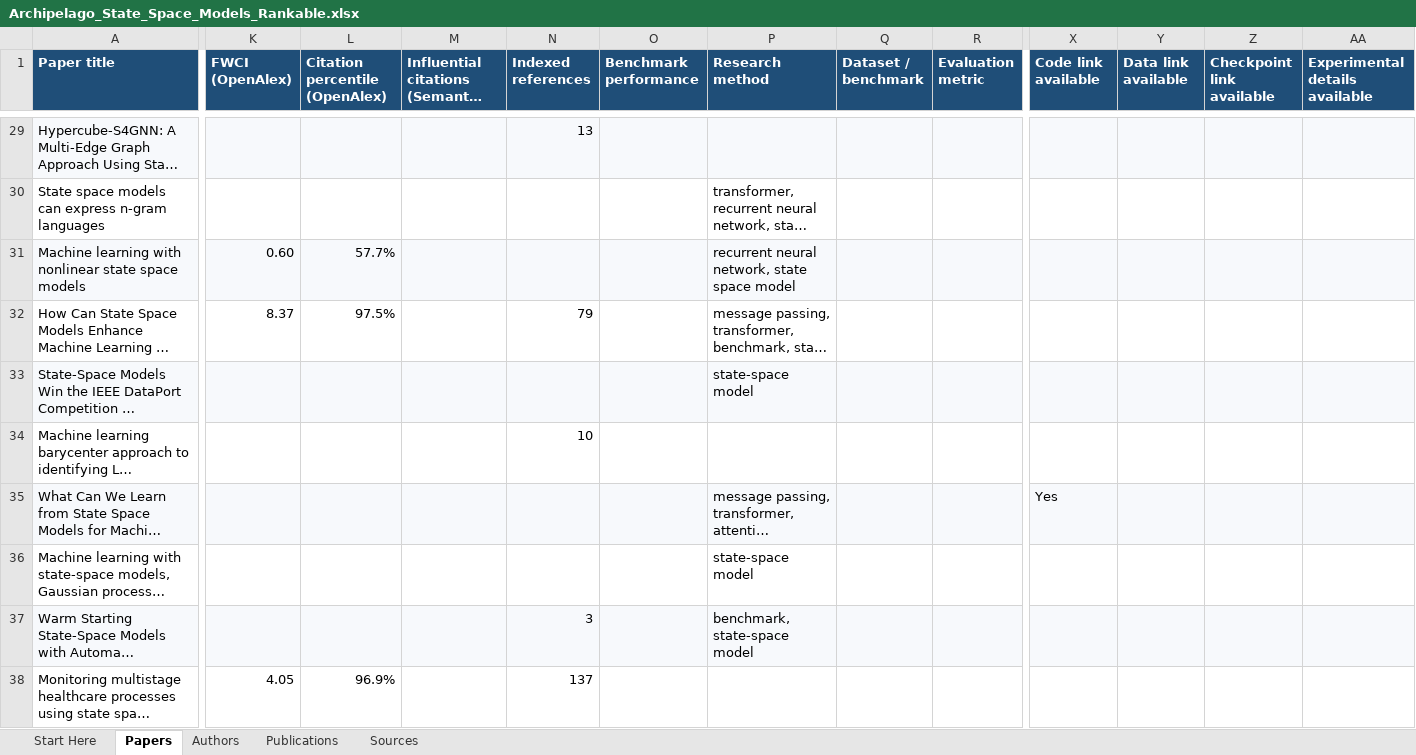
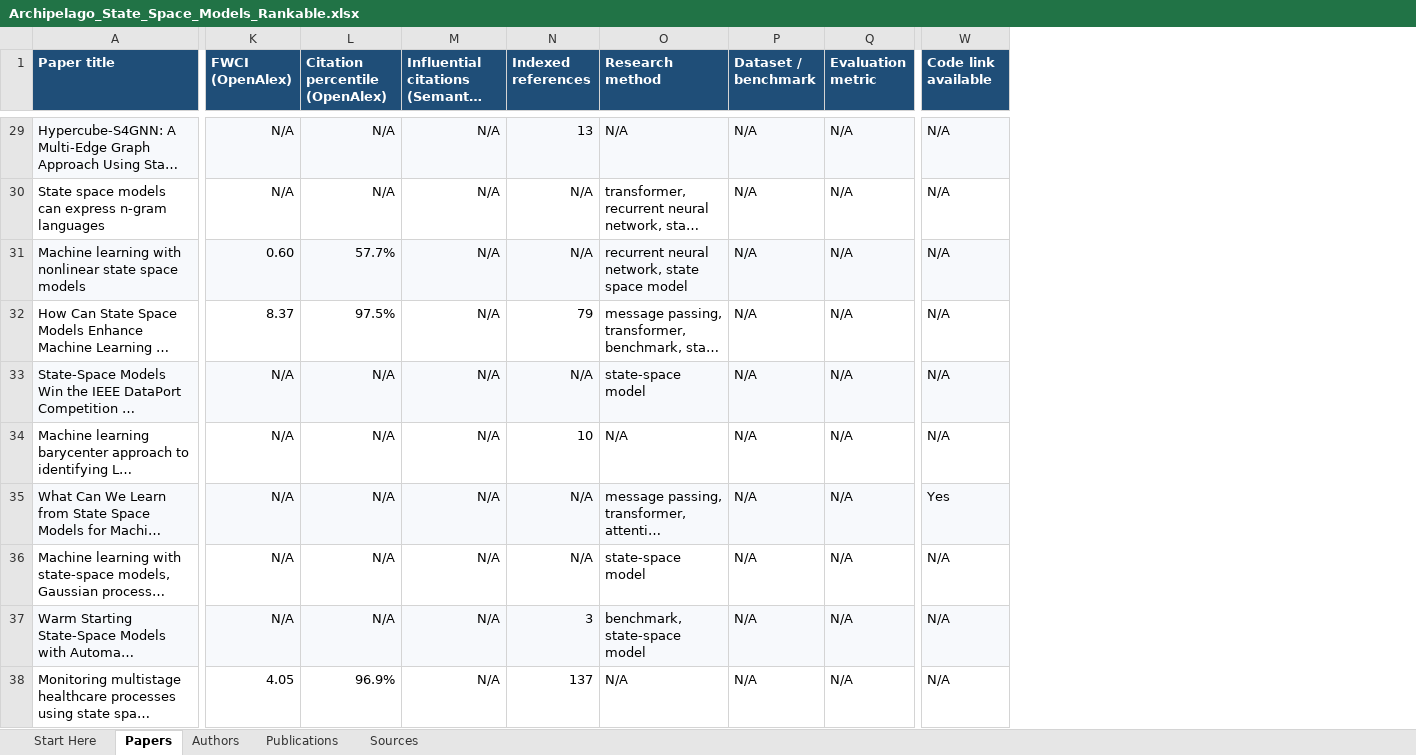
Before and after one commit to prataykarali/Archipelago, an Excel workbook: host_research/ui/examples/Archipelago_State_Space_Models_Rankable.xlsx, sheet Papers, drawn as a sheet; only a part is shown, gaps mark what is left out; long unchanged cells end in …; values as stored, in another font and other column widths than the file's, no borders; removed rows and columns are numbered as before the commit, all else as after; the diff covers the shown part only; the diff names each change by its address in the sheet, - before the commit and + after, or states it on an @@ line.

Commit message:
Keep research searches recoverable and omit unavailable ranking columns

```diff
--- a/host_research/ui/examples/Archipelago_State_Space_Models_Rankable.xlsx (sheet Papers)
+++ b/host_research/ui/examples/Archipelago_State_Space_Models_Rankable.xlsx (sheet Papers)
-column O (Benchmark performance), empty
-column Y (Data link available), empty
-column Z (Checkpoint link available), empty
-column AA (Experimental details available), empty
-K29:K30 (FWCI (OpenAlex)): (empty)
+K29:K30 (FWCI (OpenAlex)): N/A
-L29:L30 (Citation percentile (OpenAlex)): (empty)
+L29:L30 (Citation percentile (OpenAlex)): N/A
-M29:M38: (empty)
+M29:M38: N/A
-O29 (Research method): (empty)
+O29 (Research method): N/A
-P29:P38 (Dataset / benchmark): (empty)
+P29:P38 (Dataset / benchmark): N/A
-Q29:Q38 (Evaluation metric): (empty)
+Q29:Q38 (Evaluation metric): N/A
-W29:W34 (Code link available): (empty)
+W29:W34 (Code link available): N/A
-N30:N31 (Indexed references): (empty)
+N30:N31 (Indexed references): N/A
-K33:K37 (FWCI (OpenAlex)): (empty)
+K33:K37 (FWCI (OpenAlex)): N/A
-L33:L37 (Citation percentile (OpenAlex)): (empty)
+L33:L37 (Citation percentile (OpenAlex)): N/A
-N33 (Indexed references): (empty)
+N33 (Indexed references): N/A
-O34 (Research method): (empty)
+O34 (Research method): N/A
-N35:N36 (Indexed references): (empty)
+N35:N36 (Indexed references): N/A
-W36:W38 (Code link available): (empty)
+W36:W38 (Code link available): N/A
-O38 (Research method): (empty)
+O38 (Research method): N/A
```
Also changed, not shown: 685 edited cells elsewhere in this sheet, sheet Authors, sheet Publications, sheet Start Here, 11 other files.
